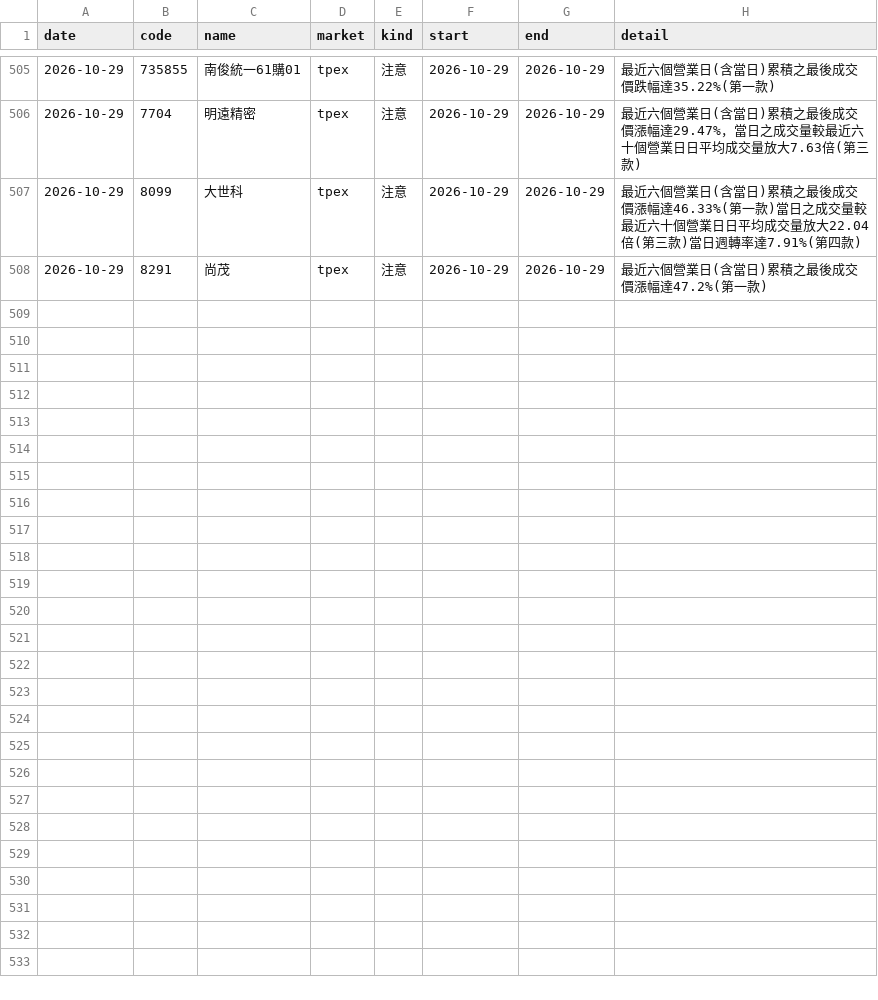
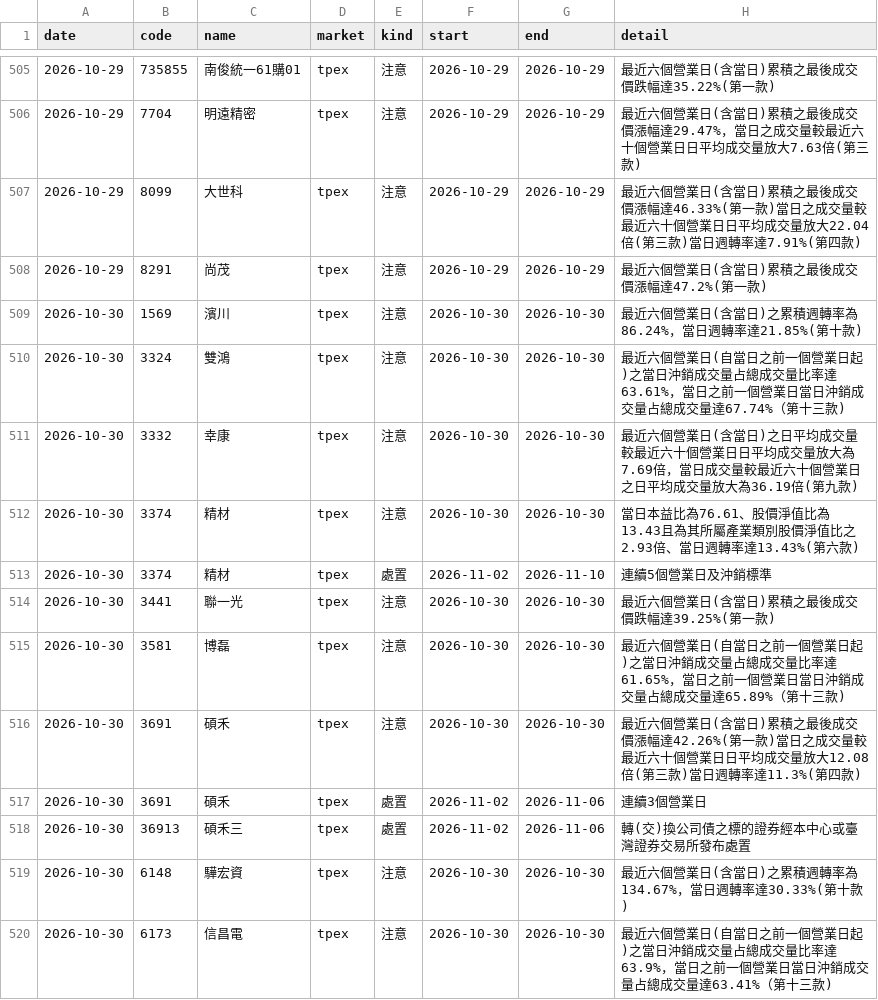
Before and after one commit to ChrisHo0317/Local_Dashboard, a CSV file: data/market/flags.csv, drawn as a sheet; only a part is shown, gaps mark what is left out; the diff covers the shown part only; the diff names each change by its address in the sheet, - before the commit and + after, or states it on an @@ line.

```diff
--- a/data/market/flags.csv
+++ b/data/market/flags.csv
+row 509: 2026-10-30 | 1569 | 濱川 | tpex | 注意 | 2026-10-30 | 2026-10-30 | 最近六個營業日(含當日)之累積週轉率為86.24%，當日週轉率達21.85%(第十款)
+row 510: 2026-10-30 | 3324 | 雙鴻 | tpex | 注意 | 2026-10-30 | 2026-10-30 | 最近六個營業日(自當日之前一個營業日起)之當日沖銷成交量占總成交量比率達63.61%，當日之前一個營業日當日沖銷成交量占總成交量達67.74%（第十三款)
+row 511: 2026-10-30 | 3332 | 幸康 | tpex | 注意 | 2026-10-30 | 2026-10-30 | 最近六個營業日(含當日)之日平均成交量較最近六十個營業日日平均成交量放大為7.69倍，當日成交量較最近六十個營業日之日平均成交量放大為36.19倍(第九款)
+row 512: 2026-10-30 | 3374 | 精材 | tpex | 注意 | 2026-10-30 | 2026-10-30 | 當日本益比為76.61、股價淨值比為13.43且為其所屬產業類別股價淨值比之2.93倍、當日週轉率達13.43%(第六款)
+row 513: 2026-10-30 | 3374 | 精材 | tpex | 處置 | 2026-11-02 | 2026-11-10 | 連續5個營業日及沖銷標準
+row 514: 2026-10-30 | 3441 | 聯一光 | tpex | 注意 | 2026-10-30 | 2026-10-30 | 最近六個營業日(含當日)累積之最後成交價跌幅達39.25%(第一款)
+row 515: 2026-10-30 | 3581 | 博磊 | tpex | 注意 | 2026-10-30 | 2026-10-30 | 最近六個營業日(自當日之前一個營業日起)之當日沖銷成交量占總成交量比率達61.65%，當日之前一個營業日當日沖銷成交量占總成交量達65.89%（第十三款)
+row 516: 2026-10-30 | 3691 | 碩禾 | tpex | 注意 | 2026-10-30 | 2026-10-30 | 最近六個營業日(含當日)累積之最後成交價漲幅達42.26%(第一款)當日之成交量較最近六十個營業日日平均成交量放大12.08倍(第三款)當日週轉率達11.3%(第四款)
+row 517: 2026-10-30 | 3691 | 碩禾 | tpex | 處置 | 2026-11-02 | 2026-11-06 | 連續3個營業日
+row 518: 2026-10-30 | 36913 | 碩禾三 | tpex | 處置 | 2026-11-02 | 2026-11-06 | 轉(交)換公司債之標的證券經本中心或臺灣證券交易所發布處置
+row 519: 2026-10-30 | 6148 | 驊宏資 | tpex | 注意 | 2026-10-30 | 2026-10-30 | 最近六個營業日(含當日)之累積週轉率為134.67%，當日週轉率達30.33%(第十款)
+row 520: 2026-10-30 | 6173 | 信昌電 | tpex | 注意 | 2026-10-30 | 2026-10-30 | 最近六個營業日(自當日之前一個營業日起)之當日沖銷成交量占總成交量比率達63.9%，當日之前一個營業日當日沖銷成交量占總成交量達63.41%（第十三款)
```
Also changed, not shown: 11 added rows elsewhere in this file, data/chips/options.csv, data/earnings_calls.csv, 18 other files.
